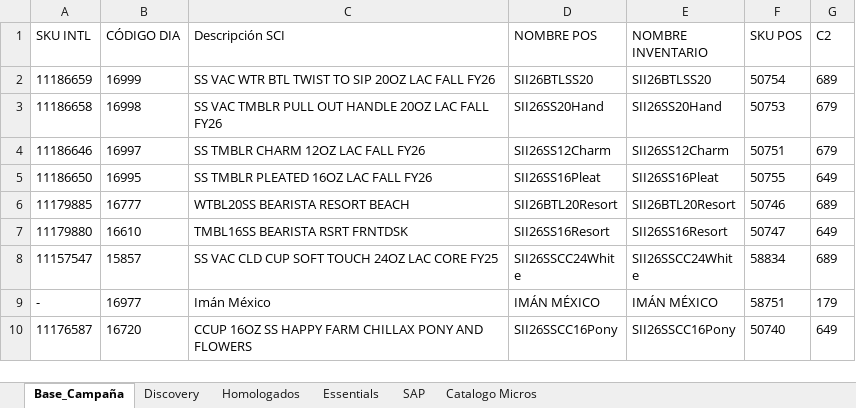
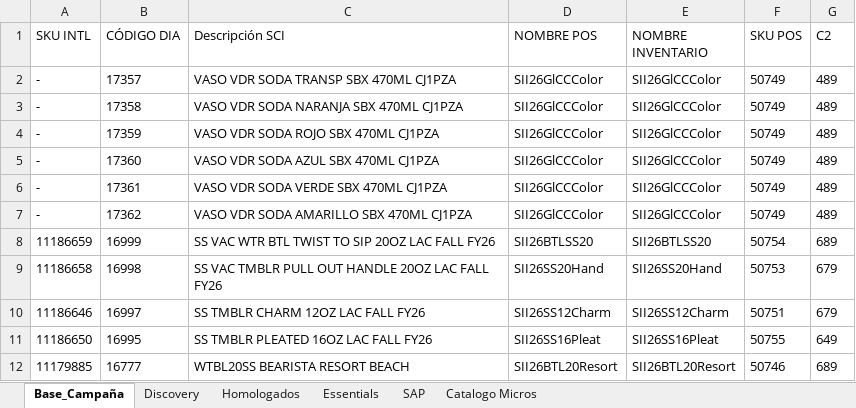
Before and after one commit to sbx-mex/CodeBrew_Merch, an Excel workbook: Lista_Precios_Base.xlsx, sheet Base_Campaña, drawn as a sheet; only a part is shown; the shorter side is filled out with more unchanged rows; values as stored, in another font and other column widths than the file's, no borders; table styles not drawn; the diff names each change by its address in the sheet, - before the commit and + after, or states it on an @@ line.

Commit message:
Add files via upload

```diff
--- a/Lista_Precios_Base.xlsx (sheet Base_Campaña)
+++ b/Lista_Precios_Base.xlsx (sheet Base_Campaña)
+row 2: - | 17357 | VASO VDR SODA TRANSP SBX 470ML CJ1PZA | SII26GlCCColor | SII26GlCCColor | 50749 | 489
+row 3: - | 17358 | VASO VDR SODA NARANJA SBX 470ML CJ1PZA | SII26GlCCColor | SII26GlCCColor | 50749 | 489
+row 4: - | 17359 | VASO VDR SODA ROJO SBX 470ML CJ1PZA | SII26GlCCColor | SII26GlCCColor | 50749 | 489
+row 5: - | 17360 | VASO VDR SODA AZUL SBX 470ML CJ1PZA | SII26GlCCColor | SII26GlCCColor | 50749 | 489
+row 6: - | 17361 | VASO VDR SODA VERDE SBX 470ML CJ1PZA | SII26GlCCColor | SII26GlCCColor | 50749 | 489
+row 7: - | 17362 | VASO VDR SODA AMARILLO SBX 470ML CJ1PZA | SII26GlCCColor | SII26GlCCColor | 50749 | 489
```
